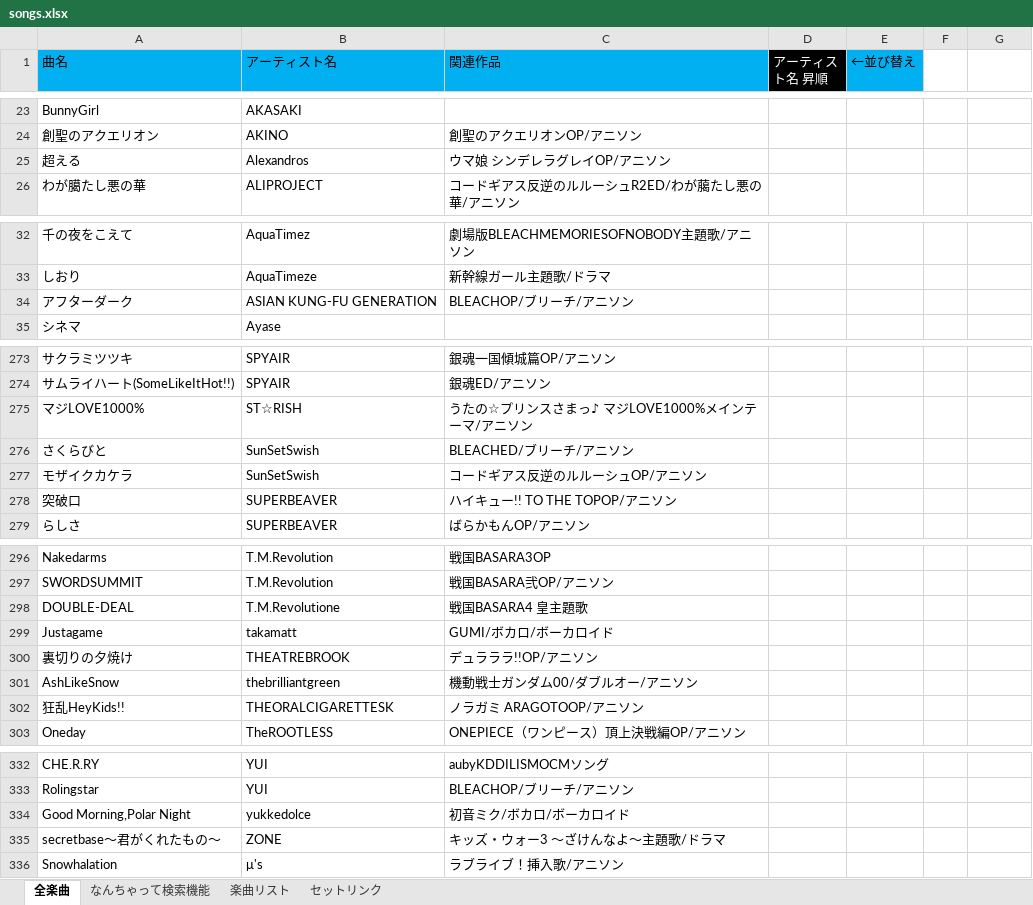
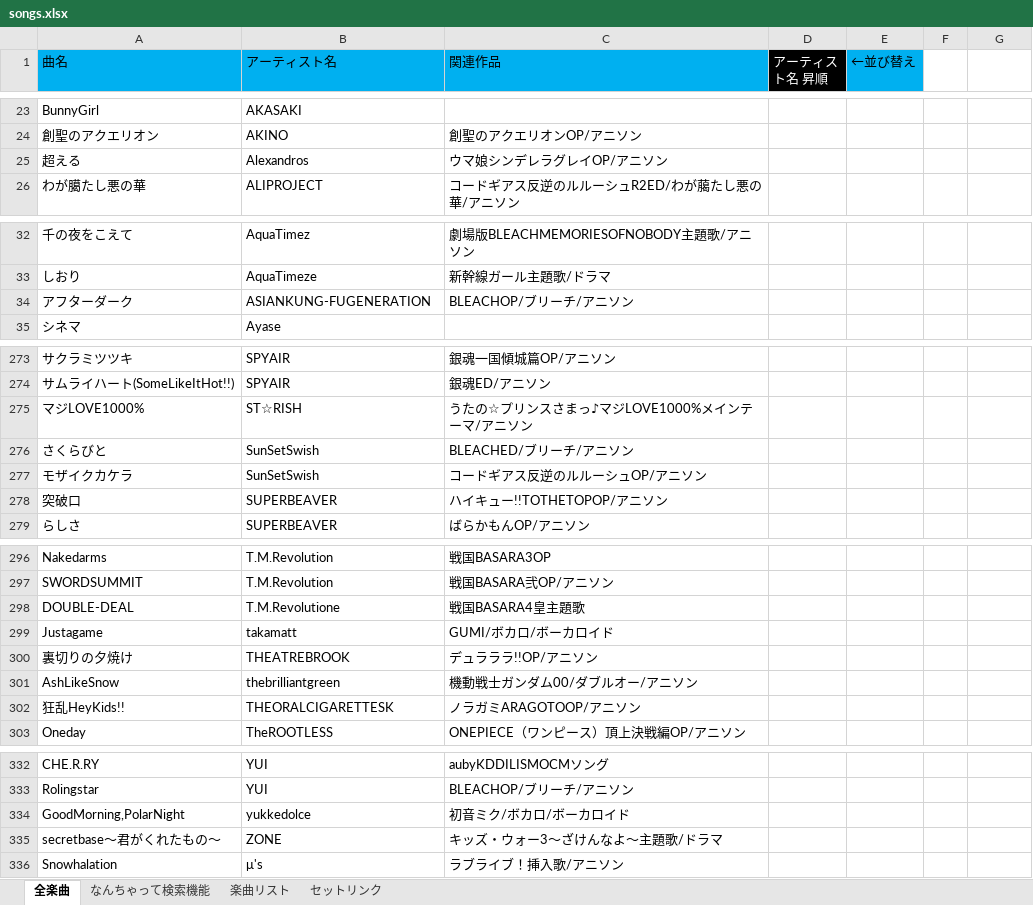
Before and after one commit to yohey888/song-list, an Excel workbook: songs.xlsx, sheet 全楽曲, drawn as a sheet; only a part is shown, gaps mark what is left out; values as stored, in another font and other column widths than the file's, no borders; the diff covers the shown part only; the diff names each change by its address in the sheet, - before the commit and + after, or states it on an @@ line.

```diff
--- a/songs.xlsx (sheet 全楽曲)
+++ b/songs.xlsx (sheet 全楽曲)
-C25 (関連作品): ウマ娘 シンデレラグレイOP/アニソン
+C25 (関連作品): ウマ娘シンデレラグレイOP/アニソン
-B34 (アーティスト名): ASIAN KUNG-FU GENERATION
+B34 (アーティスト名): ASIANKUNG-FUGENERATION
-C275 (関連作品): うたの☆プリンスさまっ♪ マジLOVE1000%メインテーマ/アニソン
+C275 (関連作品): うたの☆プリンスさまっ♪マジLOVE1000%メインテーマ/アニソン
-C278 (関連作品): ハイキュー!! TO THE TOPOP/アニソン
+C278 (関連作品): ハイキュー!!TOTHETOPOP/アニソン
-C298 (関連作品): 戦国BASARA4 皇主題歌
+C298 (関連作品): 戦国BASARA4皇主題歌
-C302 (関連作品): ノラガミ ARAGOTOOP/アニソン
+C302 (関連作品): ノラガミARAGOTOOP/アニソン
-A334 (曲名): Good Morning,Polar Night
+A334 (曲名): GoodMorning,PolarNight
-C335 (関連作品): キッズ・ウォー3 〜ざけんなよ〜主題歌/ドラマ
+C335 (関連作品): キッズ・ウォー3〜ざけんなよ〜主題歌/ドラマ
```
Also changed, not shown: 21 edited cells elsewhere in this sheet, sheet 楽曲リスト.
